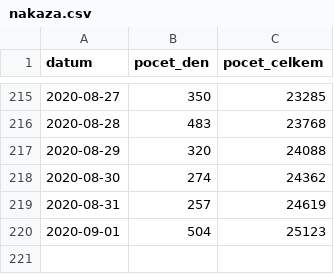
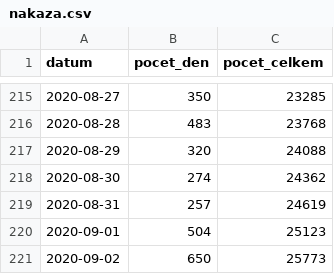
Before and after one commit to maxkotz17/covid19-eu-data, a CSV file: cache/daily/cz/api/api/v1/covid-19/nakaza.csv, drawn as a sheet; only a part is shown, gaps mark what is left out.

```diff
--- a/cache/daily/cz/api/api/v1/covid-19/nakaza.csv
+++ b/cache/daily/cz/api/api/v1/covid-19/nakaza.csv
@@ -220 +220,2 @@
 2020-09-01,504,25123
+2020-09-02,650,25773
```
Also changed, not shown: cache/daily/cz/api/api/v1/covid-19/nakazeni-vyleceni-umrti-testy.csv, cache/daily/cz/api/api/v1/covid-19/osoby.csv, 11 other files.
